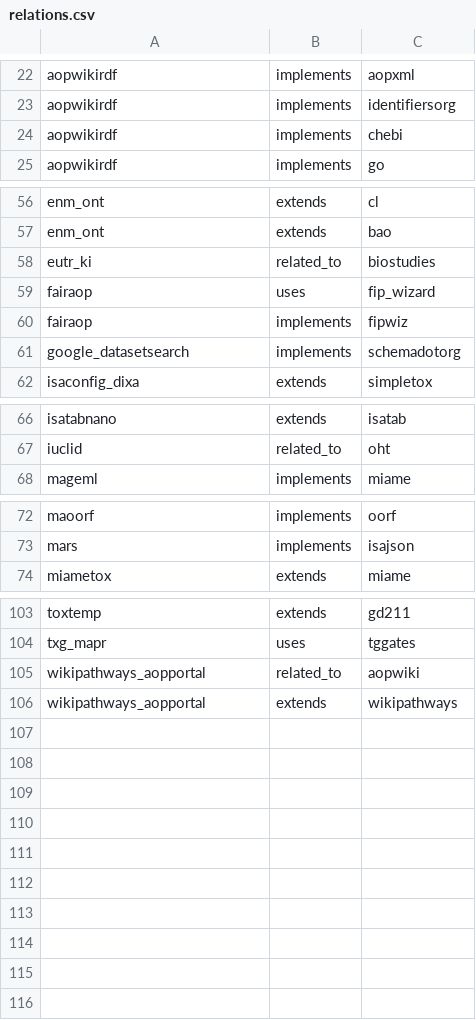
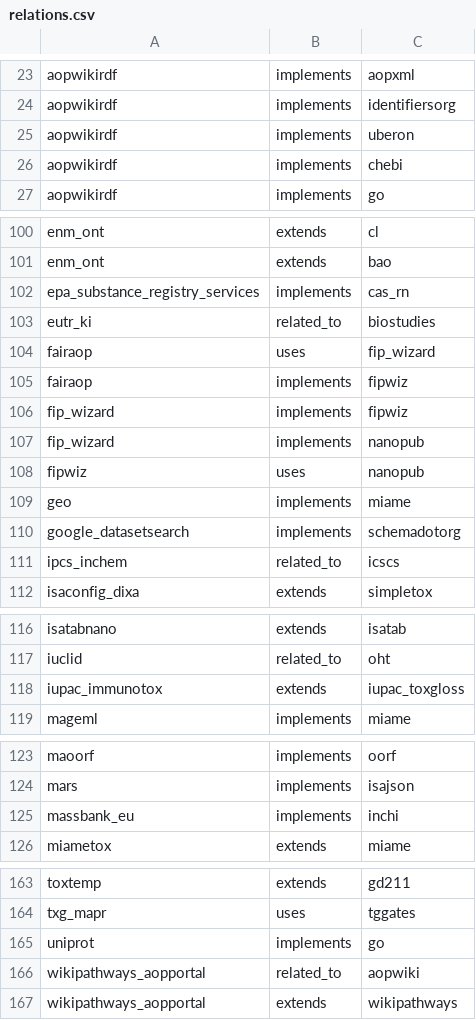
Before and after one commit to johannehouweling/FAIR-implementation-ecosystem-toxicology-timeline, a CSV file: relations.csv, drawn as a sheet; only a part is shown, gaps mark what is left out; the diff covers the shown part only.

```diff
--- a/relations.csv
+++ b/relations.csv
@@ -23,2 +24,3 @@ aopwikirdf,implements,aopxml
 aopwikirdf,implements,identifiersorg
+aopwikirdf,implements,uberon
 aopwikirdf,implements,chebi
@@ -57,2 +101,3 @@ enm_ont,extends,cl
 enm_ont,extends,bao
+epa_substance_registry_services,implements,cas_rn
 eutr_ki,related_to,biostudies
@@ -60,3 +105,8 @@ fairaop,uses,fip_wizard
 fairaop,implements,fipwiz
+fip_wizard,implements,fipwiz
+fip_wizard,implements,nanopub
+fipwiz,uses,nanopub
+geo,implements,miame
 google_datasetsearch,implements,schemadotorg
+ipcs_inchem,related_to,icscs
 isaconfig_dixa,extends,simpletox
@@ -67,2 +117,3 @@ isatabnano,extends,isatab
 iuclid,related_to,oht
+iupac_immunotox,extends,iupac_toxgloss
 mageml,implements,miame
@@ -73,2 +124,3 @@ maoorf,implements,oorf
 mars,implements,isajson
+massbank_eu,implements,inchi
 miametox,extends,miame
@@ -104,2 +164,3 @@ toxtemp,extends,gd211
 txg_mapr,uses,tggates
+uniprot,implements,go
 wikipathways_aopportal,related_to,aopwiki
```
Also changed, not shown: 51 added rows elsewhere in this file, 3 other files.
